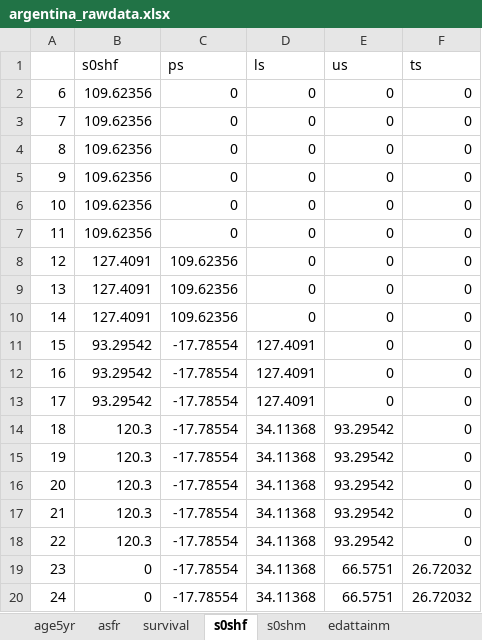
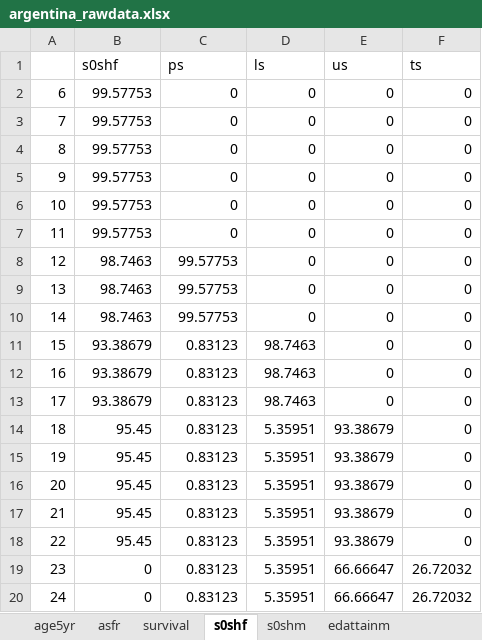
Before and after one commit to Jgb2150/Wi2050, an Excel workbook: SDG Financing Simplified model (Egypt)/v4_commented and cleaned - grace/input/argentina_rawdata.xlsx, sheet s0shf, drawn as a sheet; values as stored, in another font and other column widths than the file's, no borders; the diff names each change by its address in the sheet, - before the commit and + after, or states it on an @@ line.

```diff
--- a/SDG Financing Simplified model (Egypt)/v4_commented and cleaned - grace/input/argentina_rawdata.xlsx (sheet s0shf)
+++ b/SDG Financing Simplified model (Egypt)/v4_commented and cleaned - grace/input/argentina_rawdata.xlsx (sheet s0shf)
-B2:B7 (s0shf): 109.62356
+B2:B7 (s0shf): 99.57753
-B8:B10 (s0shf): 127.4091
+B8:B10 (s0shf): 98.7463
-C8:C10 (ps): 109.62356
+C8:C10 (ps): 99.57753
-B11:B13 (s0shf): 93.29542
+B11:B13 (s0shf): 93.38679
-C11:C20 (ps): -17.78554
+C11:C20 (ps): 0.83123
-D11:D13 (ls): 127.4091
+D11:D13 (ls): 98.7463
-B14:B18 (s0shf): 120.3
+B14:B18 (s0shf): 95.45
-D14:D20 (ls): 34.11368
+D14:D20 (ls): 5.35951
-E14:E18 (us): 93.29542
+E14:E18 (us): 93.38679
-E19:E20 (us): 66.5751
+E19:E20 (us): 66.66647
```
Also changed, not shown: sheet s0shm, SDG Financing Simplified model (Egypt)/v4_commented and cleaned - grace/input/barbados_rawdata.xlsx, SDG Financing Simplified model (Egypt)/v4_commented and cleaned - grace/output/modeloutput.xlsx, 37 other files.
